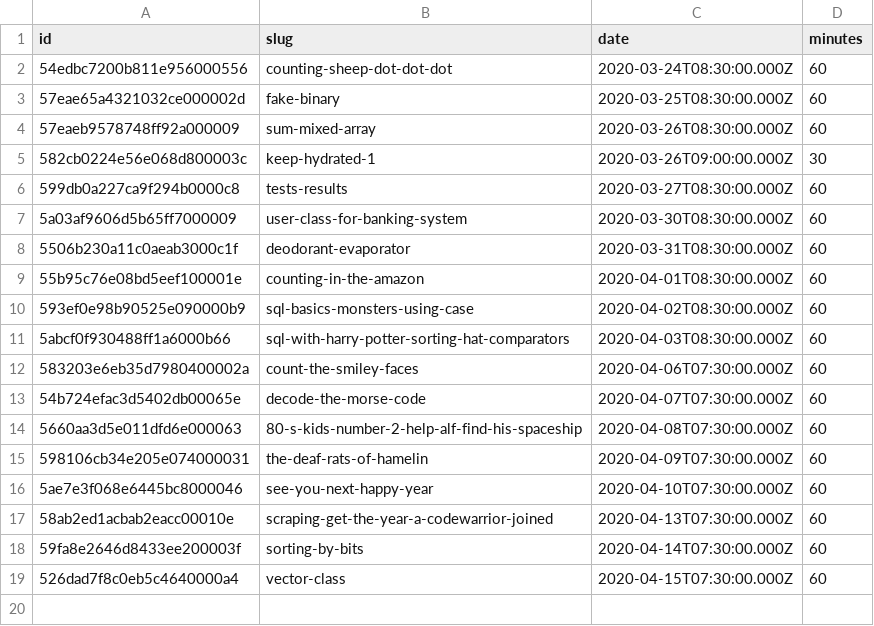
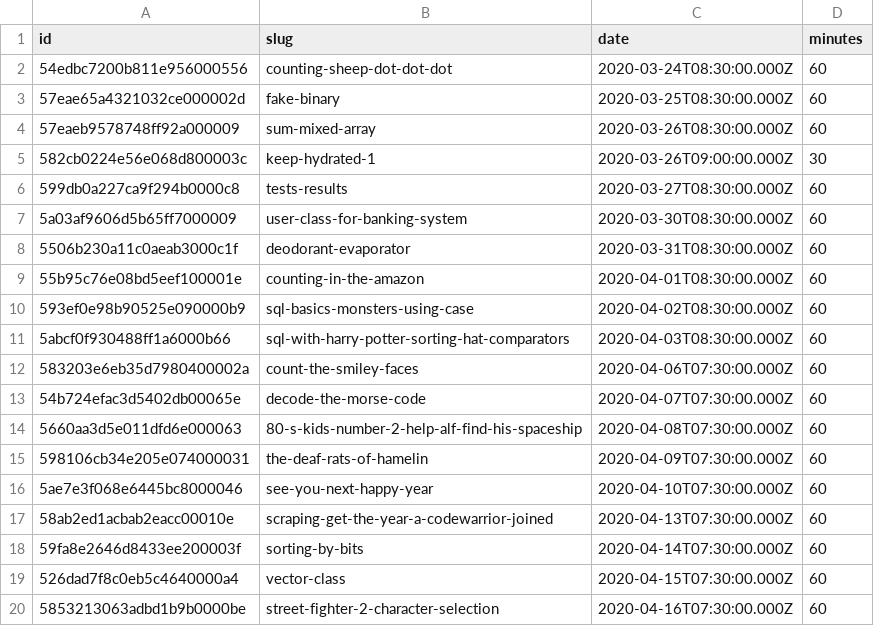
Before and after one commit to agalvezcorell/codewars-kata-student-correction-ih, a CSV file: input/katas.csv, drawn as a sheet; the diff names each change by its address in the sheet, - before the commit and + after, or states it on an @@ line.

```diff
--- a/input/katas.csv
+++ b/input/katas.csv
+row 20: 5853213063adbd1b9b0000be | street-fighter-2-character-selection | 2020-04-16T07:30:00.000Z | 60
```
Also changed, not shown: output/output.csv, 1 other file.
